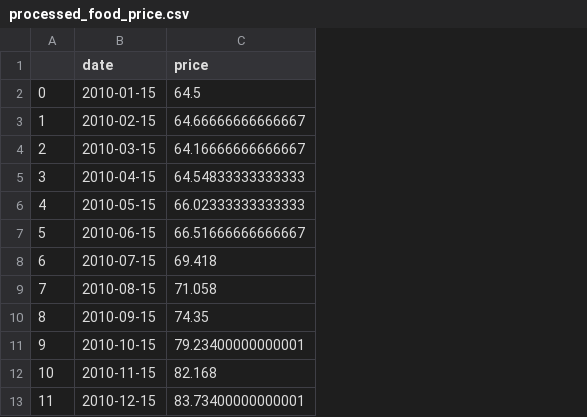
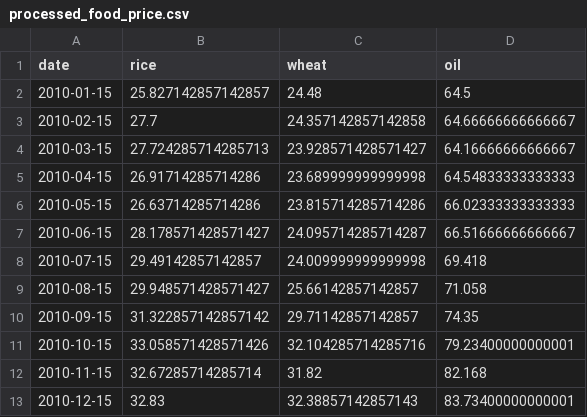
Before and after one commit to sifat007/research_2022, a CSV file: processed_food_price.csv, drawn as a sheet; only a part is shown; removed rows and columns are numbered as before the commit, all else as after; the diff names each change by its address in the sheet, - before the commit and + after, or states it on an @@ line.

Commit message:
updated process_food.py and added svar.py

```diff
--- a/processed_food_price.csv
+++ b/processed_food_price.csv
-column A, rows 2-13: 0 | 1 | 2 | 3 | 4 | 5 | 6 | 7 | 8 | 9 | 10 | 11
+column B (rice), rows 2-13: 25.827142857142857 | 27.7 | 27.724285714285713 | 26.91714285714286 | 26.63714285714286 | 28.178571428571427 | 29.49142857142857 | 29.948571428571427 | 31.322857142857142 | 33.058571428571426 | 32.67285714285714 | 32.83
+column C (wheat), rows 2-13: 24.48 | 24.357142857142858 | 23.928571428571427 | 23.689999999999998 | 23.815714285714286 | 24.095714285714287 | 24.009999999999998 | 25.66142857142857 | 29.71142857142857 | 32.104285714285716 | 31.82 | 32.38857142857143
-D1: price
+D1: oil
```
Also changed, not shown: 2 other files.
